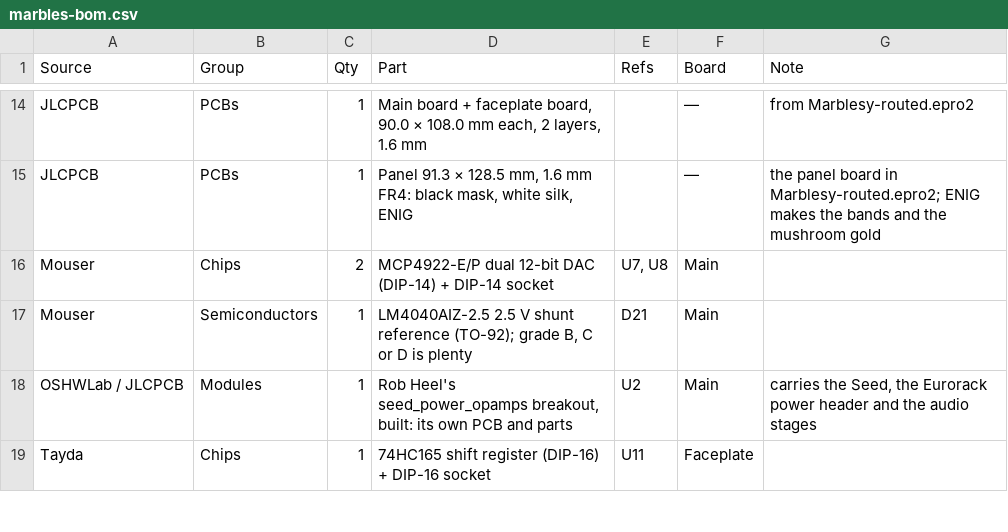
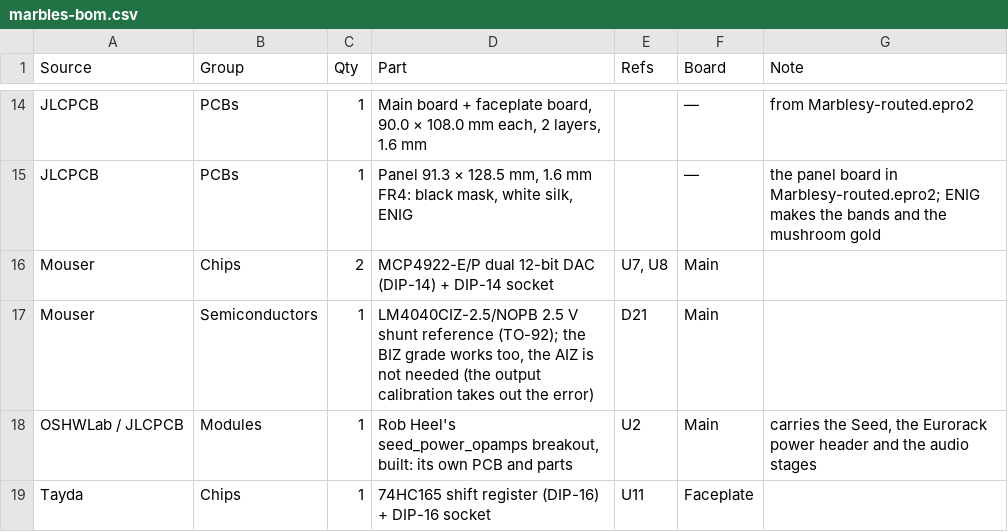
Before and after one commit to driesenj/synth, a CSV file: marbles/hardware/bom/marbles-bom.csv, drawn as a sheet; only a part is shown, gaps mark what is left out.

```diff
--- a/marbles/hardware/bom/marbles-bom.csv
+++ b/marbles/hardware/bom/marbles-bom.csv
@@ -16,3 +16,3 @@ JLCPCB,PCBs,1,"Panel 91.3 × 128.5 mm, 1.6 mm FR4: black mask, white silk, ENIG"
 Mouser,Chips,2,MCP4922-E/P dual 12-bit DAC (DIP-14) + DIP-14 socket,"U7, U8",Main,
-Mouser,Semiconductors,1,"LM4040AIZ-2.5 2.5 V shunt reference (TO-92); grade B, C or D is plenty",D21,Main,
+Mouser,Semiconductors,1,"LM4040CIZ-2.5/NOPB 2.5 V shunt reference (TO-92); the BIZ grade works too, the AIZ is not needed (the output calibration takes out the error)",D21,Main,
 OSHWLab / JLCPCB,Modules,1,"Rob Heel's seed_power_opamps breakout, built: its own PCB and parts",U2,Main,"carries the Seed, the Eurorack power header and the audio stages"
```
Also changed, not shown: 5 other files.
